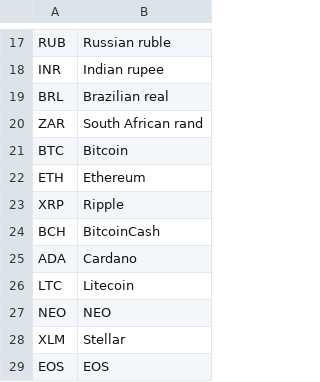
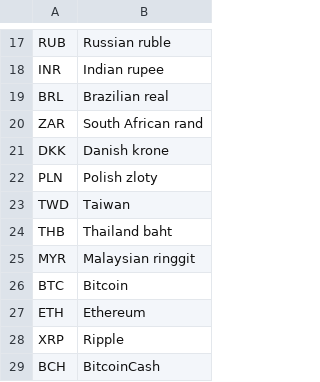
Before and after one commit to peter-lawrey-admin/Chronicle-Accelerate, a CSV file: api/src/main/resources/cash/xcl/api/util/currencies.csv, drawn as a sheet; only a part is shown, gaps mark what is left out; the shorter side is filled out with more unchanged rows.

Commit message:
added a few more fiat currencies

```diff
--- a/api/src/main/resources/cash/xcl/api/util/currencies.csv
+++ b/api/src/main/resources/cash/xcl/api/util/currencies.csv
@@ -20,2 +20,7 @@ BRL,Brazilian real
 ZAR,South African rand
+DKK,Danish krone
+PLN,Polish zloty
+TWD,Taiwan
+THB,Thailand baht
+MYR,Malaysian ringgit
 BTC,Bitcoin
```
